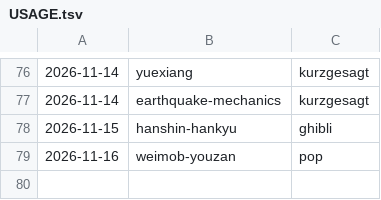
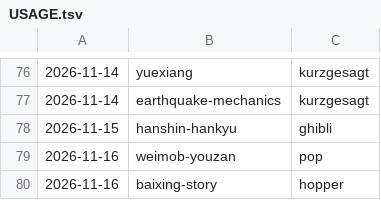
Before and after one commit to jianshuo/claude-skills, a TSV file: wjs-voicedrop-creating-motion-book/kits/USAGE.tsv, drawn as a sheet; only a part is shown, gaps mark what is left out; the diff names each change by its address in the sheet, - before the commit and + after, or states it on an @@ line.

Commit message:
motion-book：《baixing-story》记画风用量（hopper）

```diff
--- a/wjs-voicedrop-creating-motion-book/kits/USAGE.tsv
+++ b/wjs-voicedrop-creating-motion-book/kits/USAGE.tsv
+row 80: 2026-11-16 | baixing-story | hopper
```
